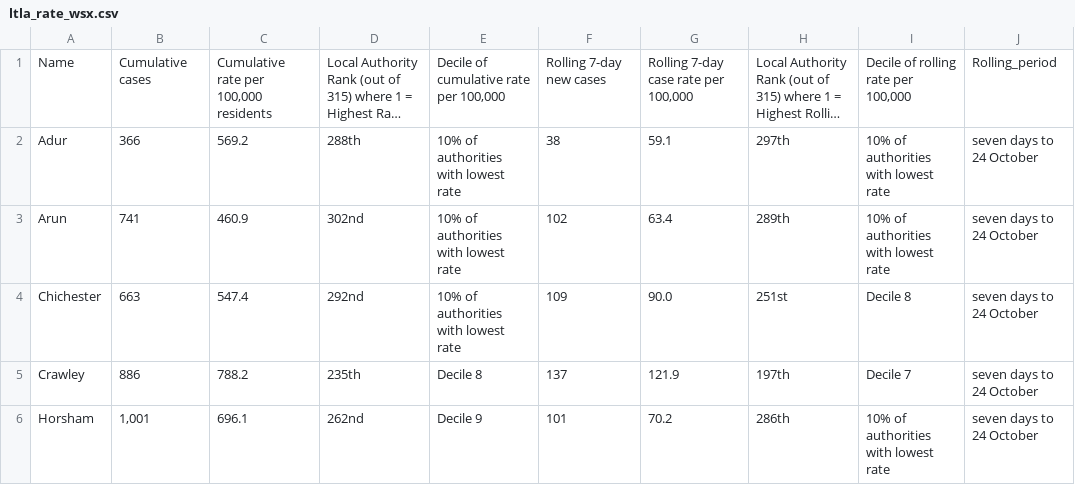
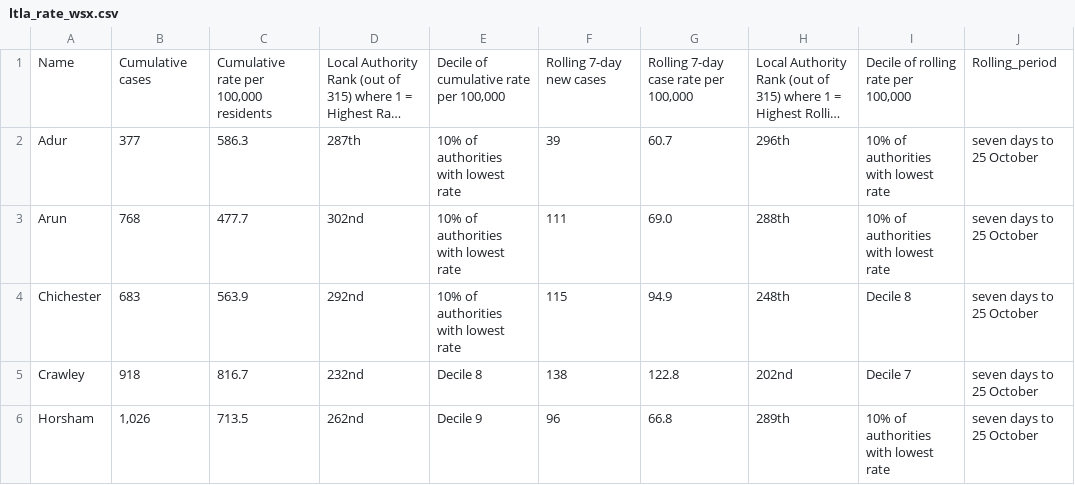
Before and after one commit to psychty/wsx_covid_datapack_public, a CSV file: Outputs/ltla_rate_wsx.csv, drawn as a sheet; only a part is shown; long unchanged cells end in …; the diff covers the shown part only; the diff names each change by its address in the sheet, - before the commit and + after, or states it on an @@ line.

```diff
--- a/Outputs/ltla_rate_wsx.csv
+++ b/Outputs/ltla_rate_wsx.csv
-B2: 366
+B2: 377
-C2: 569.2
+C2: 586.3
-D2: 288th
+D2: 287th
-F2: 38
+F2: 39
-G2: 59.1
+G2: 60.7
-H2: 297th
+H2: 296th
-J2:J6: seven days to 24 October
+J2:J6: seven days to 25 October
-B3: 741
+B3: 768
-C3: 460.9
+C3: 477.7
-F3: 102
+F3: 111
-G3: 63.4
+G3: 69.0
-H3: 289th
+H3: 288th
-B4: 663
+B4: 683
-C4: 547.4
+C4: 563.9
-F4: 109
+F4: 115
-G4: 90.0
+G4: 94.9
-H4: 251st
+H4: 248th
-B5: 886
+B5: 918
-C5: 788.2
+C5: 816.7
-D5: 235th
+D5: 232nd
-F5: 137
+F5: 138
-G5: 121.9
+G5: 122.8
-H5: 197th
+H5: 202nd
-B6: 1,001
+B6: 1,026
-C6: 696.1
+C6: 713.5
-F6: 101
+F6: 96
-G6: 70.2
+G6: 66.8
-H6: 286th
+H6: 289th
```
Also changed, not shown: 19 edited cells elsewhere in this file, Outputs/utla_rate_wsx.csv, 42 other files.
